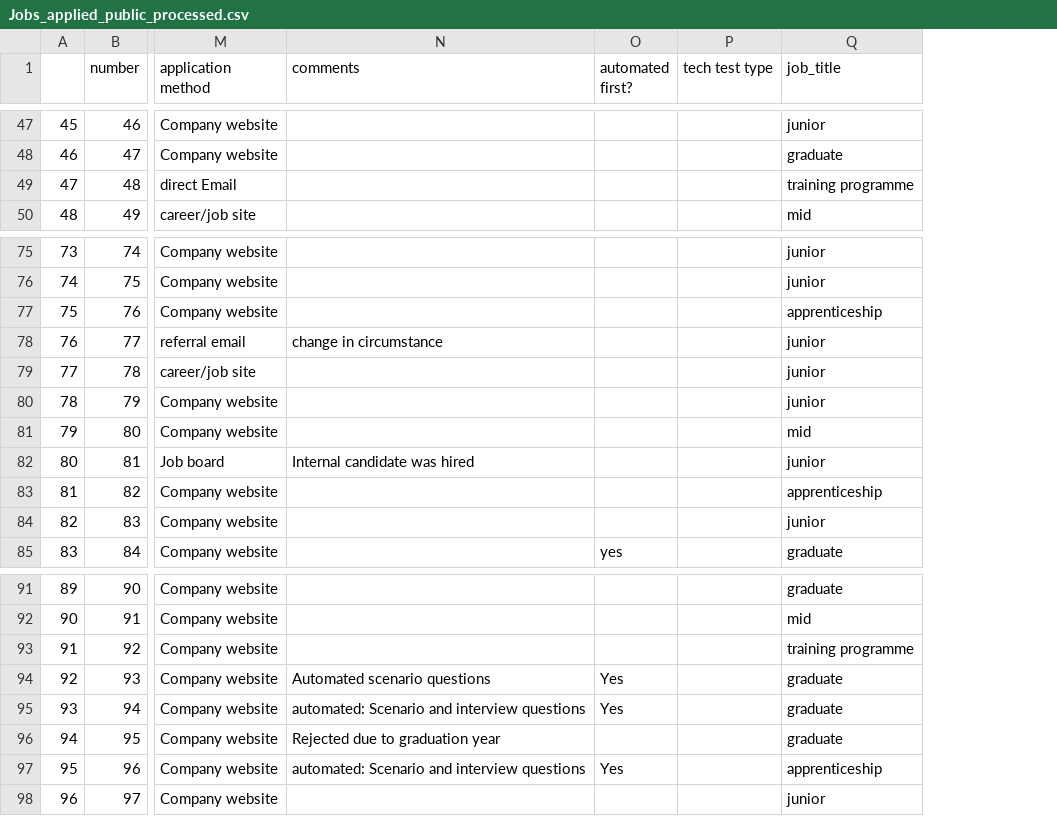
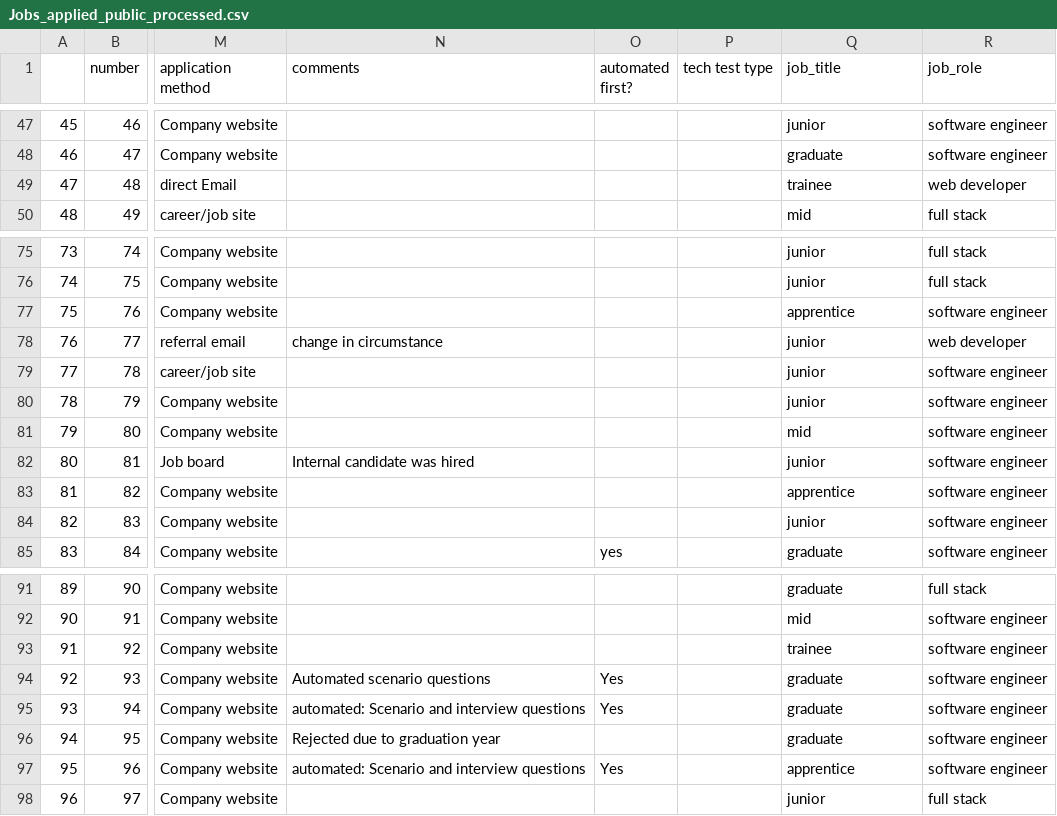
Before and after one commit to Kit2345/job_hunt_data, a CSV file: data/processed/Jobs_applied_public_processed.csv, drawn as a sheet; only a part is shown, gaps mark what is left out; the diff covers the shown part only; the diff names each change by its address in the sheet, - before the commit and + after, or states it on an @@ line.

Commit message:
data clean up, job roles column now added

```diff
--- a/data/processed/Jobs_applied_public_processed.csv
+++ b/data/processed/Jobs_applied_public_processed.csv
+column R (job_role), rows 47-50: software engineer | software engineer | web developer | full stack; rows 75-85: full stack | full stack | software engineer | web developer | software engineer | software engineer | software engineer | software engineer | software engineer | software engineer | software engineer; rows 91-98: full stack | software engineer | software engineer | software engineer | software engineer | software engineer | software engineer | full stack
-Q49 (job_title): training programme
+Q49 (job_title): trainee
-Q77 (job_title): apprenticeship
+Q77 (job_title): apprentice
-Q83 (job_title): apprenticeship
+Q83 (job_title): apprentice
-Q93 (job_title): training programme
+Q93 (job_title): trainee
-Q97 (job_title): apprenticeship
+Q97 (job_title): apprentice
```
Also changed, not shown: 7 edited cells elsewhere in this file, 1 other file.
